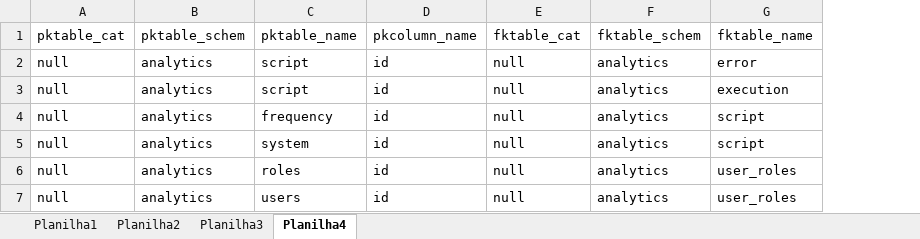
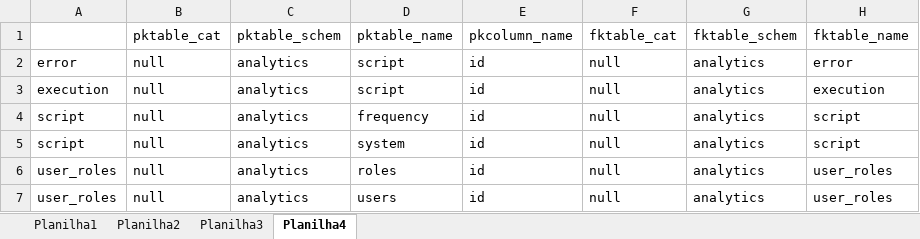
Before and after one commit to aguilasa/tcc_II, an Excel workbook: valores.xlsx, sheet Planilha4, drawn as a sheet; only a part is shown; values as stored, in another font and other column widths than the file's, no borders; the diff names each change by its address in the sheet, - before the commit and + after, or states it on an @@ line.

```diff
--- a/valores.xlsx (sheet Planilha4)
+++ b/valores.xlsx (sheet Planilha4)
+column A, rows 2-7: error | execution | script | script | user_roles | user_roles
```
Also changed, not shown: 6 other files.
